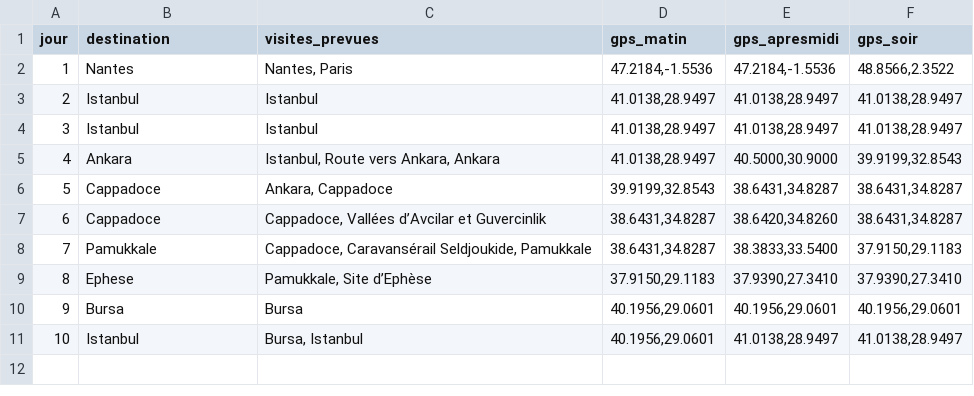
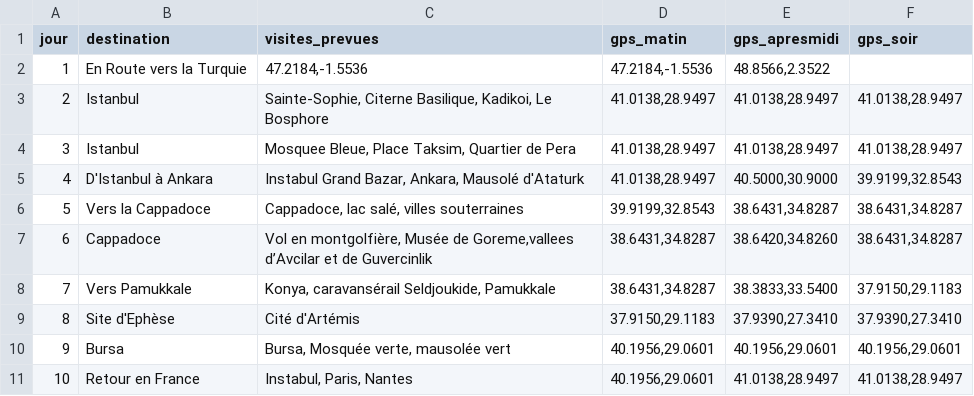
Before and after one commit to JPGuib/application-voyage-familliale-2026, a CSV file: docs/jours-destinations.csv, drawn as a sheet.

Commit message:
260728 v26

```diff
--- a/docs/jours-destinations.csv
+++ b/docs/jours-destinations.csv
@@ -1,11 +1,11 @@
 jour,destination,visites_prevues,gps_matin,gps_apresmidi,gps_soir
-1,Nantes,"Nantes, Paris","47.2184,-1.5536","47.2184,-1.5536","48.8566,2.3522"
-2,Istanbul,"Istanbul","41.0138,28.9497","41.0138,28.9497","41.0138,28.9497"
-3,Istanbul,"Istanbul","41.0138,28.9497","41.0138,28.9497","41.0138,28.9497"
-4,Ankara,"Istanbul, Route vers Ankara, Ankara","41.0138,28.9497","40.5000,30.9000","39.9199,32.8543"
-5,Cappadoce,"Ankara, Cappadoce","39.9199,32.8543","38.6431,34.8287","38.6431,34.8287"
-6,Cappadoce,"Cappadoce, Vallées d’Avcilar et Guvercinlik","38.6431,34.8287","38.6420,34.8260","38.6431,34.8287"
-7,Pamukkale,"Cappadoce, Caravansérail Seldjoukide, Pamukkale","38.6431,34.8287","38.3833,33.5400","37.9150,29.1183"
-8,Ephese,"Pamukkale, Site d’Ephèse","37.9150,29.1183","37.9390,27.3410","37.9390,27.3410"
-9,Bursa,"Bursa","40.1956,29.0601","40.1956,29.0601","40.1956,29.0601"
-10,Istanbul,"Bursa, Istanbul","40.1956,29.0601","41.0138,28.9497","41.0138,28.9497"
+1,En Route vers la Turquie,"47.2184,-1.5536","47.2184,-1.5536","48.8566,2.3522"
+2,Istanbul,"Sainte-Sophie, Citerne Basilique, Kadikoi, Le Bosphore","41.0138,28.9497","41.0138,28.9497","41.0138,28.9497"
+3,Istanbul,"Mosquee Bleue, Place Taksim, Quartier de Pera","41.0138,28.9497","41.0138,28.9497","41.0138,28.9497"
+4,D'Istanbul à Ankara,"Instabul Grand Bazar, Ankara, Mausolé d'Ataturk","41.0138,28.9497","40.5000,30.9000","39.9199,32.8543"
+5,Vers la Cappadoce,"Cappadoce, lac salé, villes souterraines","39.9199,32.8543","38.6431,34.8287","38.6431,34.8287"
+6,Cappadoce,"Vol en montgolfière, Musée de Goreme,vallees d’Avcilar et de Guvercinlik","38.6431,34.8287","38.6420,34.8260","38.6431,34.8287"
+7,Vers Pamukkale,"Konya, caravansérail Seldjoukide, Pamukkale","38.6431,34.8287","38.3833,33.5400","37.9150,29.1183"
+8,Site d'Ephèse,"Cité d'Artémis","37.9150,29.1183","37.9390,27.3410","37.9390,27.3410"
+9,Bursa,"Bursa, Mosquée verte, mausolée vert","40.1956,29.0601","40.1956,29.0601","40.1956,29.0601"
+10,Retour en France,"Instabul, Paris, Nantes","40.1956,29.0601","41.0138,28.9497","41.0138,28.9497"
```
